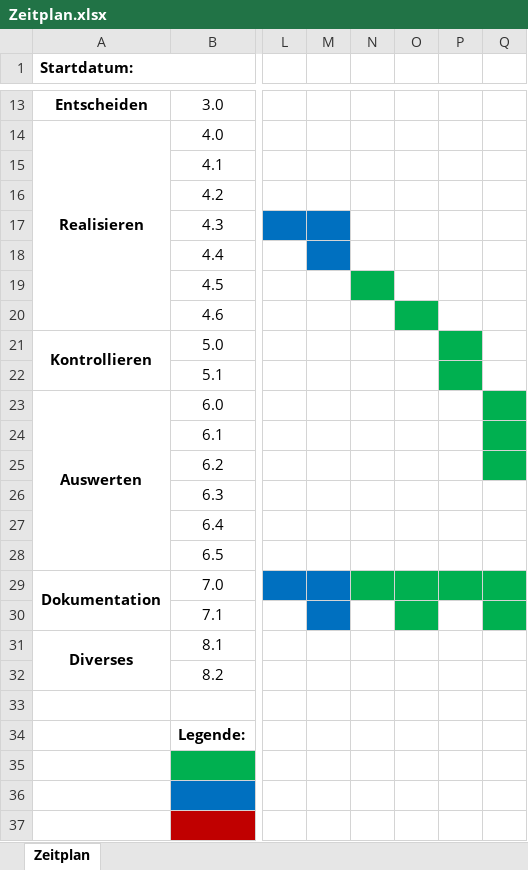
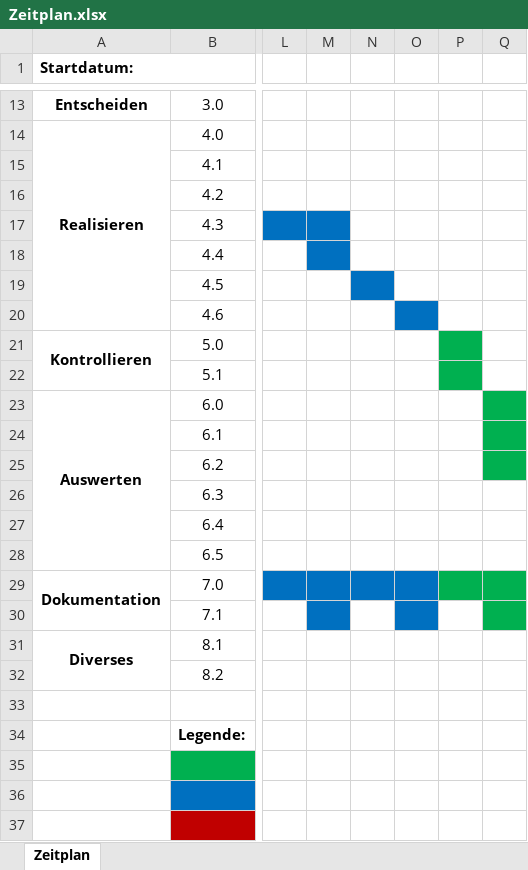
Before and after one commit to Keinstein0/M306-Projektarbeit, an Excel workbook: organisation/Zeitplan.xlsx, sheet Zeitplan, drawn as a sheet; only a part is shown, gaps mark what is left out; values as stored, in another font and other column widths than the file's, no borders; the diff names each change by its address in the sheet, - before the commit and + after, or states it on an @@ line.

Commit message:
update planning

```diff
--- a/organisation/Zeitplan.xlsx (sheet Zeitplan)
+++ b/organisation/Zeitplan.xlsx (sheet Zeitplan)
-N19 fill: #00B050
+N19 fill: #0070C0
-O20 fill: #00B050
+O20 fill: #0070C0
-N29:O29 fill: #00B050
+N29:O29 fill: #0070C0
-O30 fill: #00B050
+O30 fill: #0070C0
```
